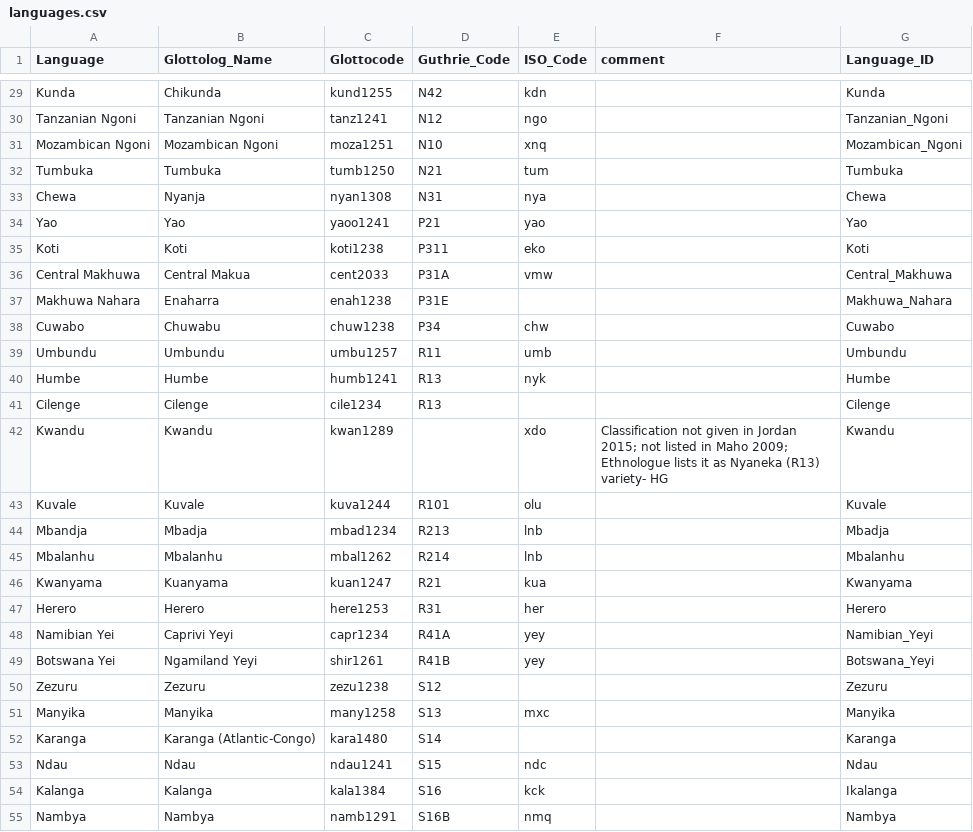
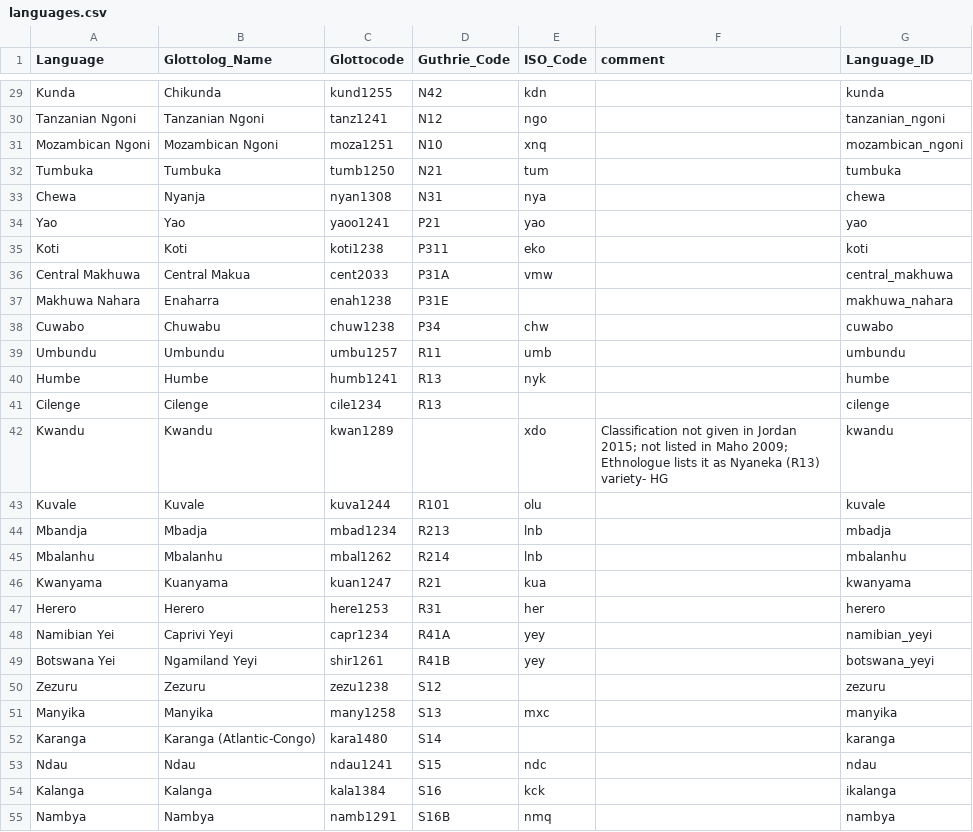
Before and after one commit to nataliacp/southern-bantu-data, a CSV file: cldf/languages.csv, drawn as a sheet; only a part is shown, gaps mark what is left out; the diff covers the shown part only; the diff names each change by its address in the sheet, - before the commit and + after, or states it on an @@ line.

```diff
--- a/cldf/languages.csv
+++ b/cldf/languages.csv
-G29 (Language_ID): Kunda
+G29 (Language_ID): kunda
-G30 (Language_ID): Tanzanian_Ngoni
+G30 (Language_ID): tanzanian_ngoni
-G31 (Language_ID): Mozambican_Ngoni
+G31 (Language_ID): mozambican_ngoni
-G32 (Language_ID): Tumbuka
+G32 (Language_ID): tumbuka
-G33 (Language_ID): Chewa
+G33 (Language_ID): chewa
-G34 (Language_ID): Yao
+G34 (Language_ID): yao
-G35 (Language_ID): Koti
+G35 (Language_ID): koti
-G36 (Language_ID): Central_Makhuwa
+G36 (Language_ID): central_makhuwa
-G37 (Language_ID): Makhuwa_Nahara
+G37 (Language_ID): makhuwa_nahara
-G38 (Language_ID): Cuwabo
+G38 (Language_ID): cuwabo
-G39 (Language_ID): Umbundu
+G39 (Language_ID): umbundu
-G40 (Language_ID): Humbe
+G40 (Language_ID): humbe
-G41 (Language_ID): Cilenge
+G41 (Language_ID): cilenge
-G42 (Language_ID): Kwandu
+G42 (Language_ID): kwandu
-G43 (Language_ID): Kuvale
+G43 (Language_ID): kuvale
-G44 (Language_ID): Mbadja
+G44 (Language_ID): mbadja
-G45 (Language_ID): Mbalanhu
+G45 (Language_ID): mbalanhu
-G46 (Language_ID): Kwanyama
+G46 (Language_ID): kwanyama
-G47 (Language_ID): Herero
+G47 (Language_ID): herero
-G48 (Language_ID): Namibian_Yeyi
+G48 (Language_ID): namibian_yeyi
-G49 (Language_ID): Botswana_Yeyi
+G49 (Language_ID): botswana_yeyi
-G50 (Language_ID): Zezuru
+G50 (Language_ID): zezuru
-G51 (Language_ID): Manyika
+G51 (Language_ID): manyika
-G52 (Language_ID): Karanga
+G52 (Language_ID): karanga
-G53 (Language_ID): Ndau
+G53 (Language_ID): ndau
-G54 (Language_ID): Ikalanga
+G54 (Language_ID): ikalanga
-G55 (Language_ID): Nambya
+G55 (Language_ID): nambya
```
Also changed, not shown: 54 edited cells elsewhere in this file, cldf/cognates.csv, cldf/cognatesets.csv, 3 other files.
